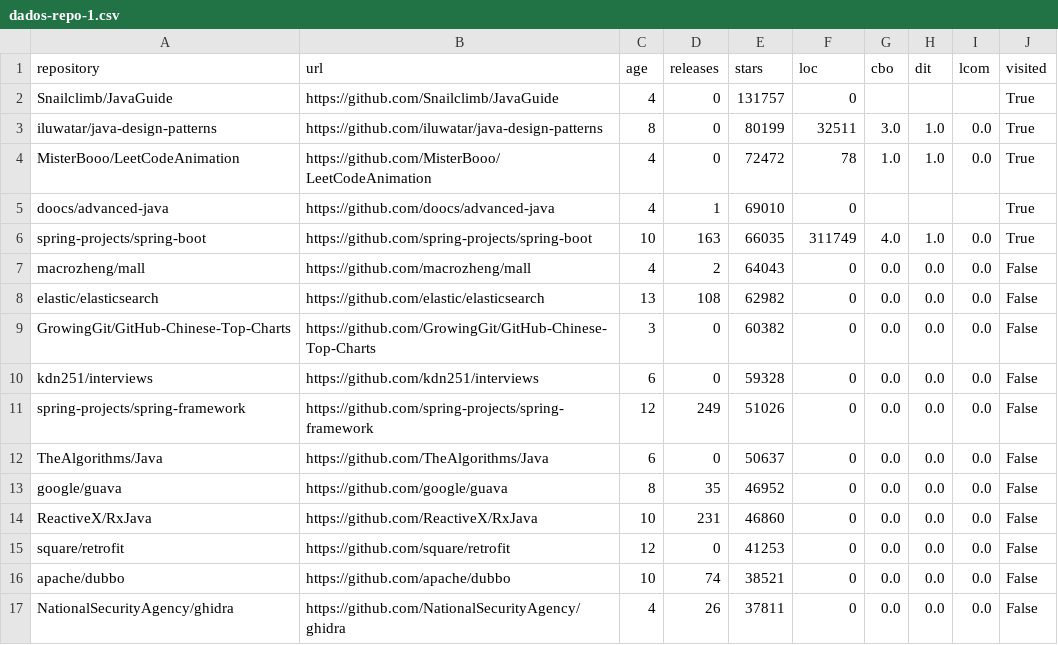
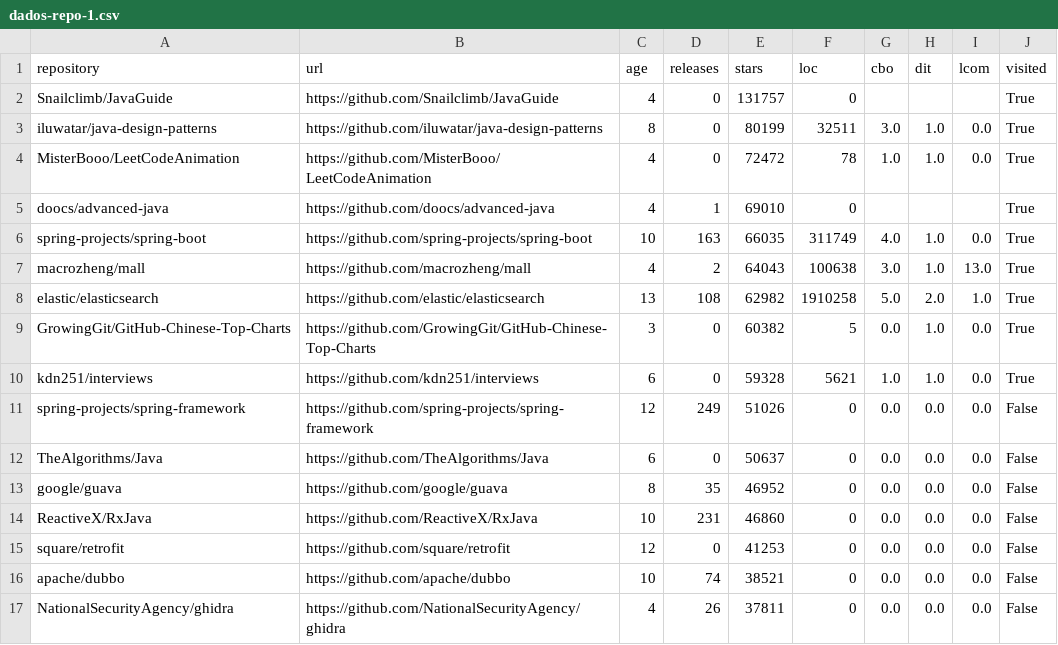
Before and after one commit to RafaelDuarteP/LES-Lab02, a CSV file: dados-repo-1.csv, drawn as a sheet; only a part is shown.

```diff
--- a/dados-repo-1.csv
+++ b/dados-repo-1.csv
@@ -6,6 +6,6 @@ doocs/advanced-java,https://github.com/doocs/advanced-java,4,1,69010,0,,,,True
 spring-projects/spring-boot,https://github.com/spring-projects/spring-boot,10,163,66035,311749,4.0,1.0,0.0,True
-macrozheng/mall,https://github.com/macrozheng/mall,4,2,64043,0,0.0,0.0,0.0,False
-elastic/elasticsearch,https://github.com/elastic/elasticsearch,13,108,62982,0,0.0,0.0,0.0,False
-GrowingGit/GitHub-Chinese-Top-Charts,https://github.com/GrowingGit/GitHub-Chinese-Top-Charts,3,0,60382,0,0.0,0.0,0.0,False
-kdn251/interviews,https://github.com/kdn251/interviews,6,0,59328,0,0.0,0.0,0.0,False
+macrozheng/mall,https://github.com/macrozheng/mall,4,2,64043,100638,3.0,1.0,13.0,True
+elastic/elasticsearch,https://github.com/elastic/elasticsearch,13,108,62982,1910258,5.0,2.0,1.0,True
+GrowingGit/GitHub-Chinese-Top-Charts,https://github.com/GrowingGit/GitHub-Chinese-Top-Charts,3,0,60382,5,0.0,1.0,0.0,True
+kdn251/interviews,https://github.com/kdn251/interviews,6,0,59328,5621,1.0,1.0,0.0,True
 spring-projects/spring-framework,https://github.com/spring-projects/spring-framework,12,249,51026,0,0.0,0.0,0.0,False
```
Also changed, not shown: 1 other file.
